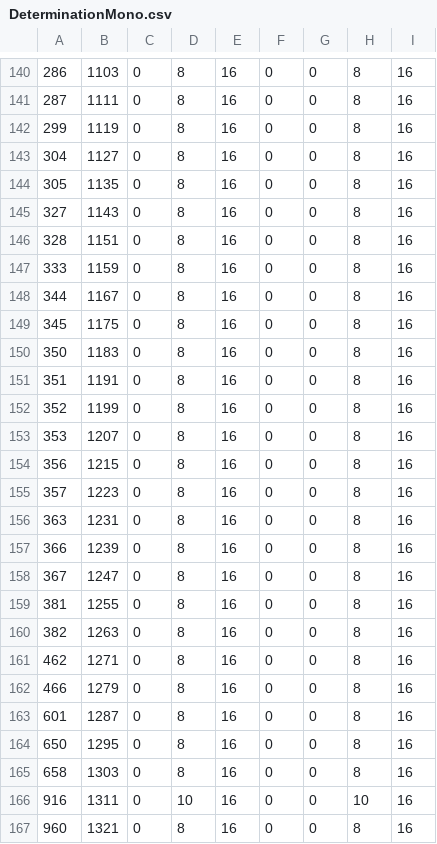
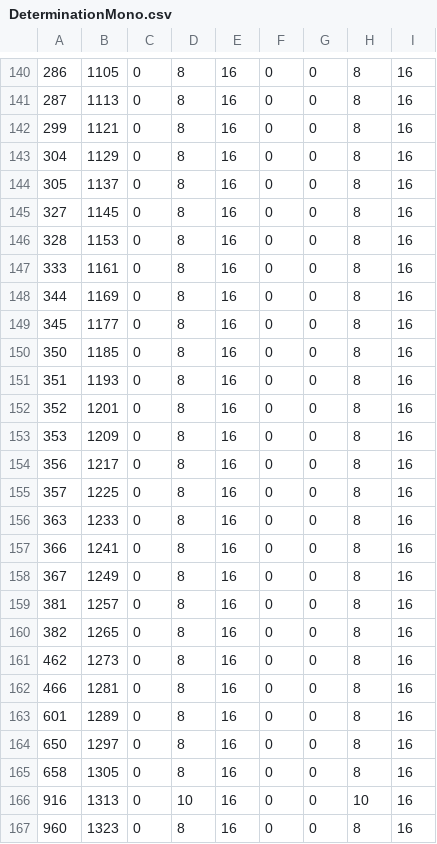
Before and after one commit to ws-3917/psoutertale-cn, a CSV file: fonts/zh_TW/DeterminationMono.csv, drawn as a sheet; only a part is shown, gaps mark what is left out; the diff covers the shown part only.

```diff
--- a/fonts/zh_TW/DeterminationMono.csv
+++ b/fonts/zh_TW/DeterminationMono.csv
@@ -140,28 +140,28 @@
-286;1103;0;8;16;0;0;8;16
-287;1111;0;8;16;0;0;8;16
-299;1119;0;8;16;0;0;8;16
-304;1127;0;8;16;0;0;8;16
-305;1135;0;8;16;0;0;8;16
-327;1143;0;8;16;0;0;8;16
-328;1151;0;8;16;0;0;8;16
-333;1159;0;8;16;0;0;8;16
-344;1167;0;8;16;0;0;8;16
-345;1175;0;8;16;0;0;8;16
-350;1183;0;8;16;0;0;8;16
-351;1191;0;8;16;0;0;8;16
-352;1199;0;8;16;0;0;8;16
-353;1207;0;8;16;0;0;8;16
-356;1215;0;8;16;0;0;8;16
-357;1223;0;8;16;0;0;8;16
-363;1231;0;8;16;0;0;8;16
-366;1239;0;8;16;0;0;8;16
-367;1247;0;8;16;0;0;8;16
-381;1255;0;8;16;0;0;8;16
-382;1263;0;8;16;0;0;8;16
-462;1271;0;8;16;0;0;8;16
-466;1279;0;8;16;0;0;8;16
-601;1287;0;8;16;0;0;8;16
-650;1295;0;8;16;0;0;8;16
-658;1303;0;8;16;0;0;8;16
-916;1311;0;10;16;0;0;10;16
-960;1321;0;8;16;0;0;8;16
+286;1105;0;8;16;0;0;8;16
+287;1113;0;8;16;0;0;8;16
+299;1121;0;8;16;0;0;8;16
+304;1129;0;8;16;0;0;8;16
+305;1137;0;8;16;0;0;8;16
+327;1145;0;8;16;0;0;8;16
+328;1153;0;8;16;0;0;8;16
+333;1161;0;8;16;0;0;8;16
+344;1169;0;8;16;0;0;8;16
+345;1177;0;8;16;0;0;8;16
+350;1185;0;8;16;0;0;8;16
+351;1193;0;8;16;0;0;8;16
+352;1201;0;8;16;0;0;8;16
+353;1209;0;8;16;0;0;8;16
+356;1217;0;8;16;0;0;8;16
+357;1225;0;8;16;0;0;8;16
+363;1233;0;8;16;0;0;8;16
+366;1241;0;8;16;0;0;8;16
+367;1249;0;8;16;0;0;8;16
+381;1257;0;8;16;0;0;8;16
+382;1265;0;8;16;0;0;8;16
+462;1273;0;8;16;0;0;8;16
+466;1281;0;8;16;0;0;8;16
+601;1289;0;8;16;0;0;8;16
+650;1297;0;8;16;0;0;8;16
+658;1305;0;8;16;0;0;8;16
+916;1313;0;10;16;0;0;10;16
+960;1323;0;8;16;0;0;8;16
```
Also changed, not shown: 116 edited cells elsewhere in this file, fonts/cs_CZ/DeterminationMono.csv, fonts/en_US/DeterminationMono.csv, 49 other files.
